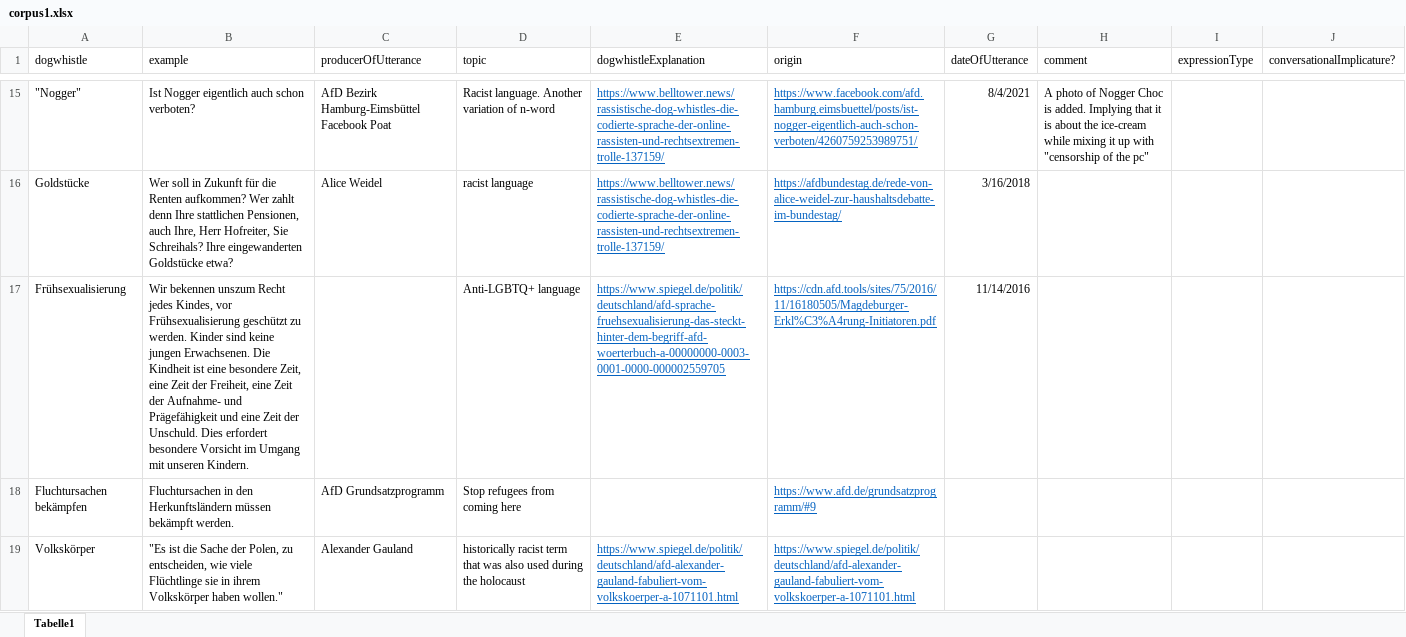
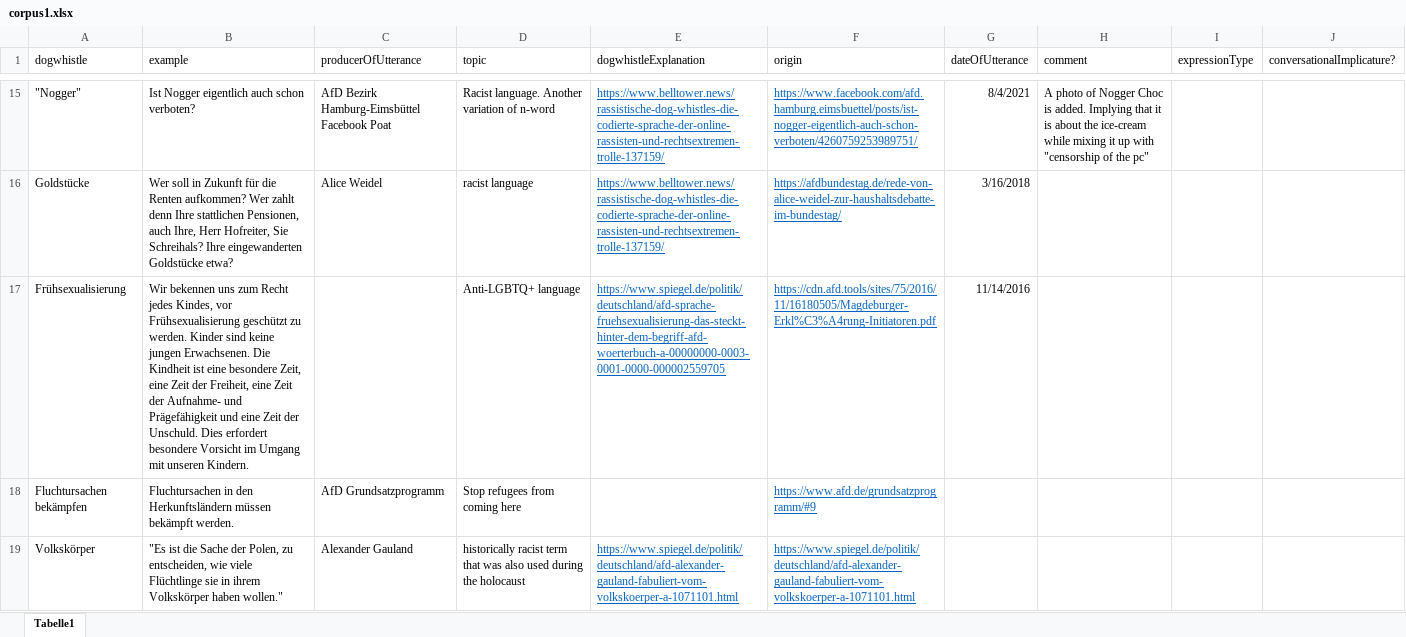
Before and after one commit to tmalsburg/DogWhistle, an Excel workbook: corpus/corpus1.xlsx, sheet Tabelle1, drawn as a sheet; only a part is shown, gaps mark what is left out; values as stored, in another font and other column widths than the file's, no borders; the diff names each change by its address in the sheet, - before the commit and + after, or states it on an @@ line.

Commit message:
updated corpus

```diff
--- a/corpus/corpus1.xlsx (sheet Tabelle1)
+++ b/corpus/corpus1.xlsx (sheet Tabelle1)
-B17 (example): Wir bekennen unszum Recht jedes…
+B17 (example): Wir bekennen uns zum Recht jedes…
```
Also changed, not shown: 1 other file.
